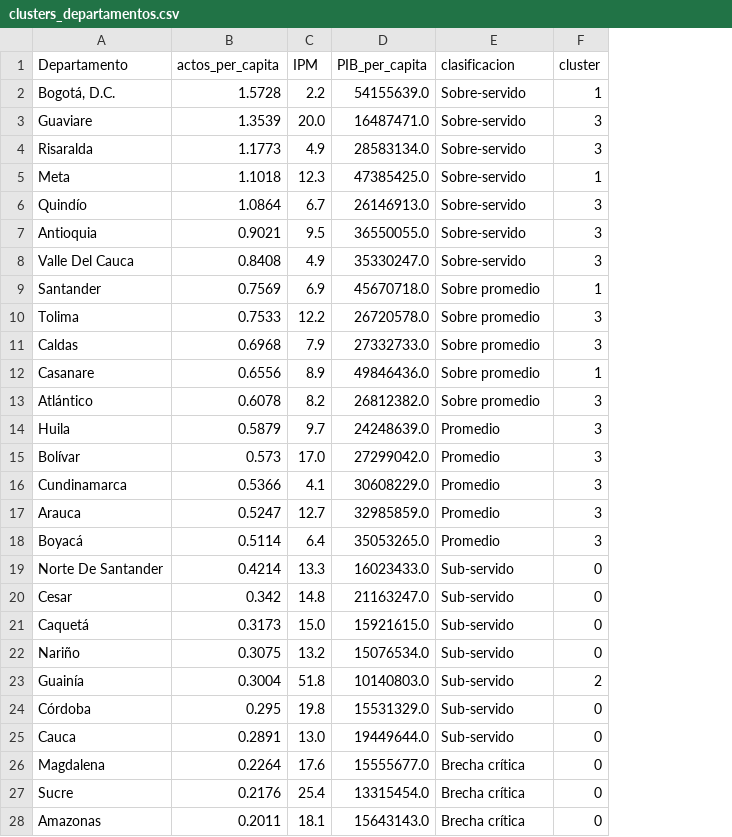
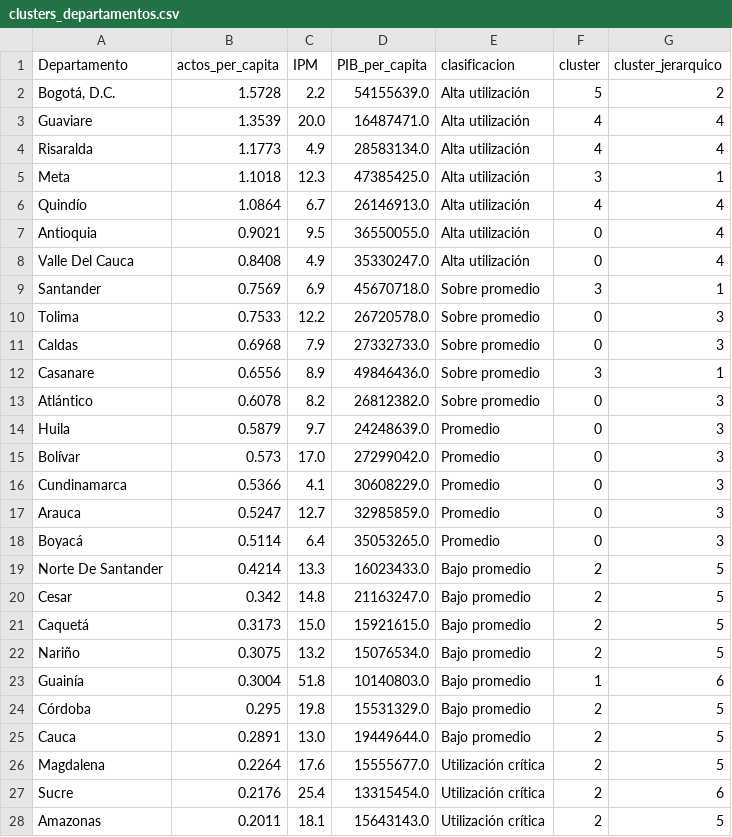
Before and after one commit to juanguti1231/acceso-notarial-colombia, a CSV file: 06_Consolidado/clusters_departamentos.csv, drawn as a sheet; only a part is shown; the diff covers the shown part only; the diff names each change by its address in the sheet, - before the commit and + after, or states it on an @@ line.

```diff
--- a/06_Consolidado/clusters_departamentos.csv
+++ b/06_Consolidado/clusters_departamentos.csv
+column G (cluster_jerarquico), rows 2-28: 2 | 4 | 4 | 1 | 4 | 4 | 4 | 1 | 3 | 3 | 1 | 3 | 3 | 3 | 3 | 3 | 3 | 5 | 5 | 5 | 5 | 6 | 5 | 5 | 5 | 6 | 5
-E2:E8 (clasificacion): Sobre-servido
+E2:E8 (clasificacion): Alta utilización
-F2 (cluster): 1
+F2 (cluster): 5
-F3:F4 (cluster): 3
+F3:F4 (cluster): 4
-F5 (cluster): 1
+F5 (cluster): 3
-F6 (cluster): 3
+F6 (cluster): 4
-F7:F8 (cluster): 3
+F7:F8 (cluster): 0
-F9 (cluster): 1
+F9 (cluster): 3
-F10:F11 (cluster): 3
+F10:F11 (cluster): 0
-F12 (cluster): 1
+F12 (cluster): 3
-F13:F18 (cluster): 3
+F13:F18 (cluster): 0
-E19:E25 (clasificacion): Sub-servido
+E19:E25 (clasificacion): Bajo promedio
-F19:F22 (cluster): 0
+F19:F22 (cluster): 2
-F23 (cluster): 2
+F23 (cluster): 1
-F24:F28 (cluster): 0
+F24:F28 (cluster): 2
-E26:E28 (clasificacion): Brecha crítica
+E26:E28 (clasificacion): Utilización crítica
```
Also changed, not shown: 9 edited cells elsewhere in this file, 06_Consolidado/indice_acceso_notarial_2025.csv, 8 other files.
